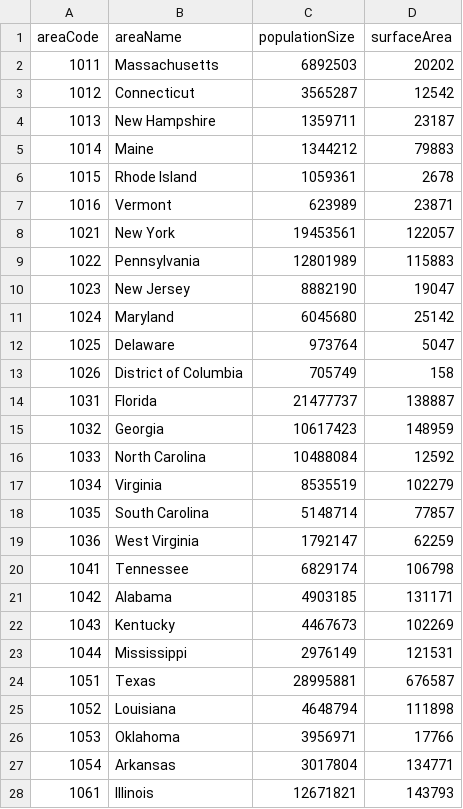
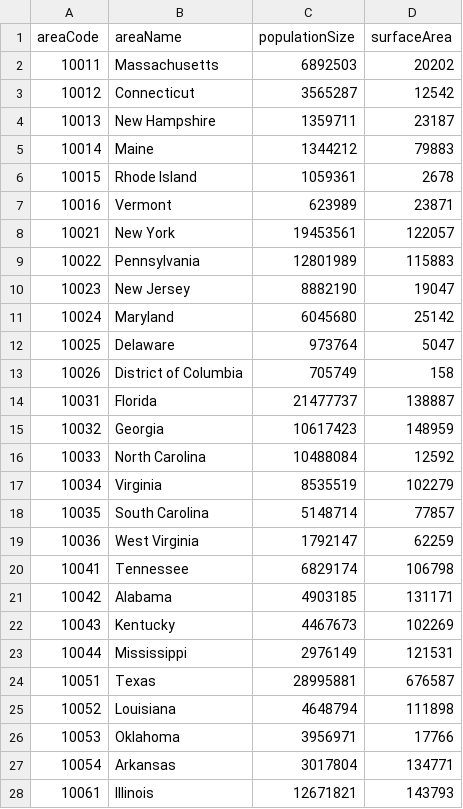
Before and after one commit to RegionMeter/geo-config, a CSV file: area.csv, drawn as a sheet; only a part is shown; the diff covers the shown part only.

Commit message:
Update area.csv

```diff
--- a/area.csv
+++ b/area.csv
@@ -1,28 +1,28 @@
 areaCode,areaName,populationSize,surfaceArea
-1011,Massachusetts,6892503,20202
-1012,Connecticut,3565287,12542
-1013,New Hampshire,1359711,23187
-1014,Maine,1344212,79883
-1015,Rhode Island,1059361,2678
-1016,Vermont,623989,23871
-1021,New York,19453561,122057
-1022,Pennsylvania,12801989,115883
-1023,New Jersey,8882190,19047
-1024,Maryland,6045680,25142
-1025,Delaware,973764,5047
-1026,District of Columbia,705749,158
-1031,Florida,21477737,138887
-1032,Georgia,10617423,148959
-1033,North Carolina,10488084,12592
-1034,Virginia,8535519,102279
-1035,South Carolina,5148714,77857
-1036,West Virginia,1792147,62259
-1041,Tennessee,6829174,106798
-1042,Alabama,4903185,131171
-1043,Kentucky,4467673,102269
-1044,Mississippi,2976149,121531
-1051,Texas,28995881,676587
-1052,Louisiana,4648794,111898
-1053,Oklahoma,3956971,17766
-1054,Arkansas,3017804,134771
-1061,Illinois,12671821,143793
+10011,Massachusetts,6892503,20202
+10012,Connecticut,3565287,12542
+10013,New Hampshire,1359711,23187
+10014,Maine,1344212,79883
+10015,Rhode Island,1059361,2678
+10016,Vermont,623989,23871
+10021,New York,19453561,122057
+10022,Pennsylvania,12801989,115883
+10023,New Jersey,8882190,19047
+10024,Maryland,6045680,25142
+10025,Delaware,973764,5047
+10026,District of Columbia,705749,158
+10031,Florida,21477737,138887
+10032,Georgia,10617423,148959
+10033,North Carolina,10488084,12592
+10034,Virginia,8535519,102279
+10035,South Carolina,5148714,77857
+10036,West Virginia,1792147,62259
+10041,Tennessee,6829174,106798
+10042,Alabama,4903185,131171
+10043,Kentucky,4467673,102269
+10044,Mississippi,2976149,121531
+10051,Texas,28995881,676587
+10052,Louisiana,4648794,111898
+10053,Oklahoma,3956971,17766
+10054,Arkansas,3017804,134771
+10061,Illinois,12671821,143793
```
Also changed, not shown: 29 edited cells elsewhere in this file.
